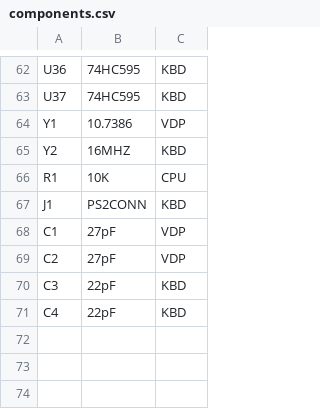
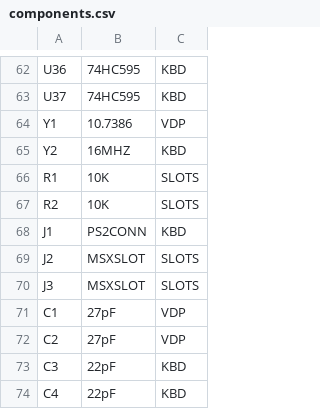
Before and after one commit to artemisamsx/artemisa, a CSV file: artemsx/components.csv, drawn as a sheet; only a part is shown, gaps mark what is left out.

Commit message:
Add a new sheet for slots

```diff
--- a/artemsx/components.csv
+++ b/artemsx/components.csv
@@ -65,4 +65,7 @@ Y1  | 10.7386       | VDP
 Y2  | 16MHZ         | KBD
-R1  | 10K           | CPU
+R1  | 10K           | SLOTS
+R2  | 10K           | SLOTS
 J1  | PS2CONN       | KBD
+J2  | MSXSLOT       | SLOTS
+J3  | MSXSLOT       | SLOTS
 C1  | 27pF          | VDP
```
Also changed, not shown: 11 other files.
